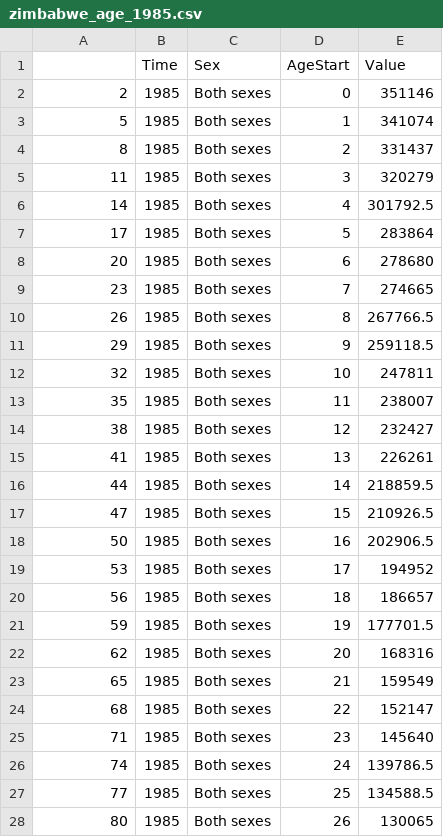
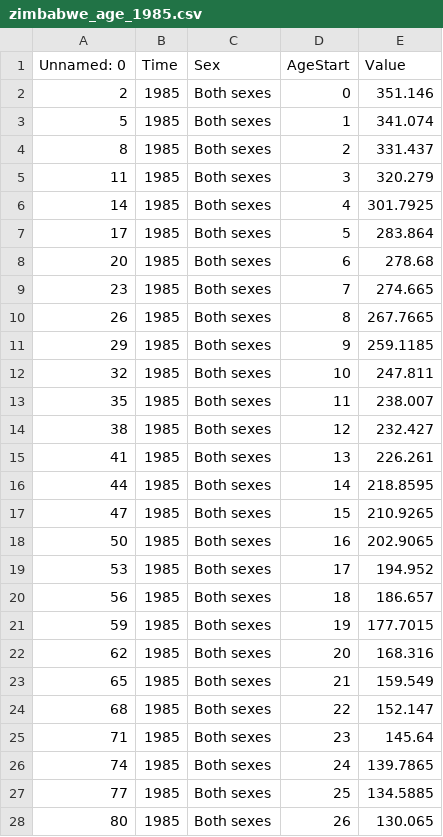
Before and after one commit to starsimhub/syph_dx_zim, a CSV file: data/zimbabwe_age_1985.csv, drawn as a sheet; only a part is shown; the diff covers the shown part only.

Commit message:
change age data

```diff
--- a/data/zimbabwe_age_1985.csv
+++ b/data/zimbabwe_age_1985.csv
@@ -1,28 +1,28 @@
-,Time,Sex,AgeStart,Value
-2,1985,Both sexes,0,351146
-5,1985,Both sexes,1,341074
-8,1985,Both sexes,2,331437
-11,1985,Both sexes,3,320279
-14,1985,Both sexes,4,301792.5
-17,1985,Both sexes,5,283864
-20,1985,Both sexes,6,278680
-23,1985,Both sexes,7,274665
-26,1985,Both sexes,8,267766.5
-29,1985,Both sexes,9,259118.5
-32,1985,Both sexes,10,247811
-35,1985,Both sexes,11,238007
-38,1985,Both sexes,12,232427
-41,1985,Both sexes,13,226261
-44,1985,Both sexes,14,218859.5
-47,1985,Both sexes,15,210926.5
-50,1985,Both sexes,16,202906.5
-53,1985,Both sexes,17,194952
-56,1985,Both sexes,18,186657
-59,1985,Both sexes,19,177701.5
-62,1985,Both sexes,20,168316
-65,1985,Both sexes,21,159549
-68,1985,Both sexes,22,152147
-71,1985,Both sexes,23,145640
-74,1985,Both sexes,24,139786.5
-77,1985,Both sexes,25,134588.5
-80,1985,Both sexes,26,130065
+Unnamed: 0,Time,Sex,AgeStart,Value
+2,1985,Both sexes,0,351.146
+5,1985,Both sexes,1,341.074
+8,1985,Both sexes,2,331.437
+11,1985,Both sexes,3,320.279
+14,1985,Both sexes,4,301.7925
+17,1985,Both sexes,5,283.864
+20,1985,Both sexes,6,278.68
+23,1985,Both sexes,7,274.665
+26,1985,Both sexes,8,267.7665
+29,1985,Both sexes,9,259.1185
+32,1985,Both sexes,10,247.811
+35,1985,Both sexes,11,238.007
+38,1985,Both sexes,12,232.427
+41,1985,Both sexes,13,226.261
+44,1985,Both sexes,14,218.8595
+47,1985,Both sexes,15,210.9265
+50,1985,Both sexes,16,202.9065
+53,1985,Both sexes,17,194.952
+56,1985,Both sexes,18,186.657
+59,1985,Both sexes,19,177.7015
+62,1985,Both sexes,20,168.316
+65,1985,Both sexes,21,159.549
+68,1985,Both sexes,22,152.147
+71,1985,Both sexes,23,145.64
+74,1985,Both sexes,24,139.7865
+77,1985,Both sexes,25,134.5885
+80,1985,Both sexes,26,130.065
```
Also changed, not shown: 74 edited cells elsewhere in this file.
